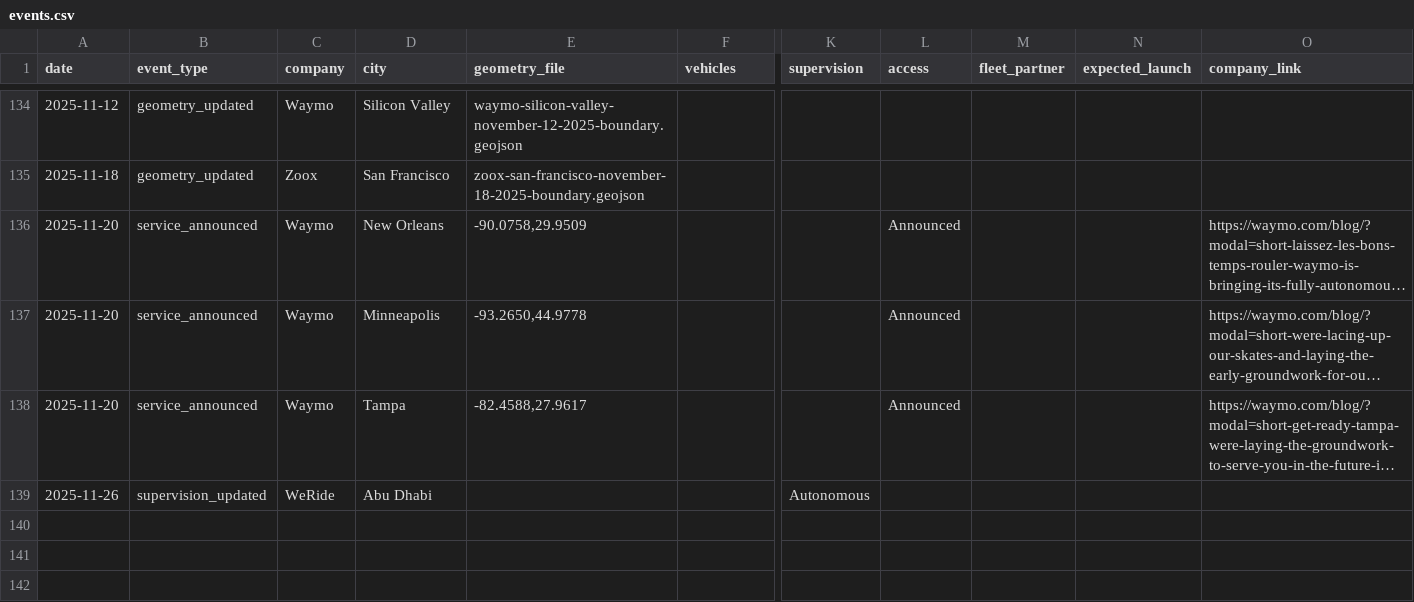
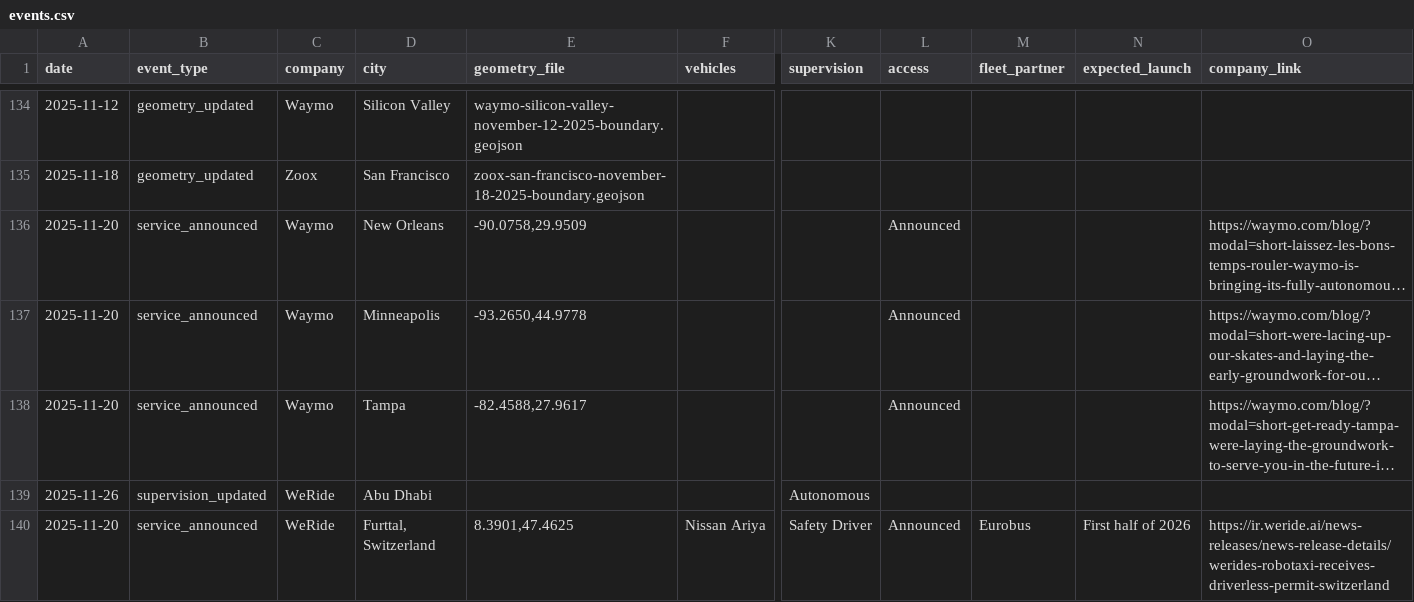
Before and after one commit to jacksonlester/av-map-data, a CSV file: events.csv, drawn as a sheet; only a part is shown, gaps mark what is left out; long unchanged cells end in …; rows hold the shown columns only; the diff names each change by its address in the sheet, - before the commit and + after, or states it on an @@ line.

Commit message:
adding Furttal permit for WeRide in Switzerland

```diff
--- a/events.csv
+++ b/events.csv
+row 140: 2025-11-20 | service_announced | WeRide | Furttal, Switzerland | 8.3901,47.4625 | Nissan Ariya | Safety Driver | Announced | Eurobus | First half of 2026 | https://ir.weride.ai/news-releases/news-release-details/werides-robotaxi-receives-driverless-permit-switzerland
```
